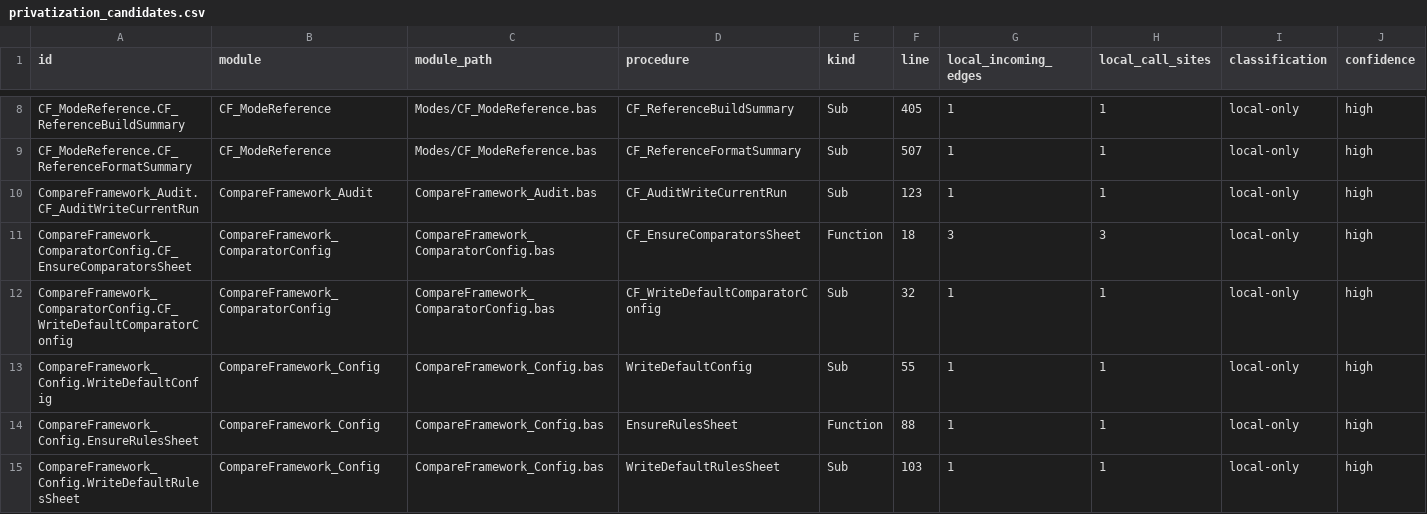
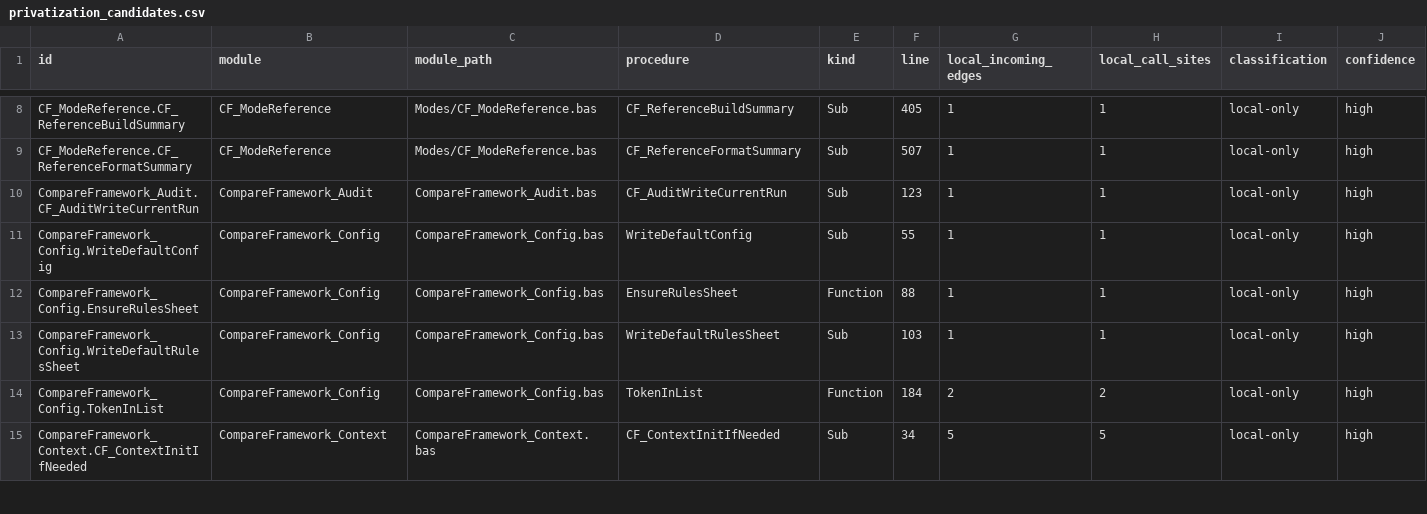
Before and after one commit to sduh/CompareFramework, a CSV file: build/architecture/privatization_candidates.csv, drawn as a sheet; only a part is shown, gaps mark what is left out; the shorter side is filled out with more unchanged rows; rows hold the shown columns only; the diff names each change by its address in the sheet, - before the commit and + after, or states it on an @@ line.

```diff
--- a/build/architecture/privatization_candidates.csv
+++ b/build/architecture/privatization_candidates.csv
-row 11: CompareFramework_ComparatorConfig.CF_EnsureComparatorsSheet | CompareFramework_ComparatorConfig | CompareFramework_ComparatorConfig.bas | CF_EnsureComparatorsSheet | Function | 18 | 3 | 3 | local-only | high
-row 12: CompareFramework_ComparatorConfig.CF_WriteDefaultComparatorConfig | CompareFramework_ComparatorConfig | CompareFramework_ComparatorConfig.bas | CF_WriteDefaultComparatorConfig | Sub | 32 | 1 | 1 | local-only | high
```
Also changed, not shown: build/architecture/modules.csv, build/architecture/procedures.csv, 13 other files.
